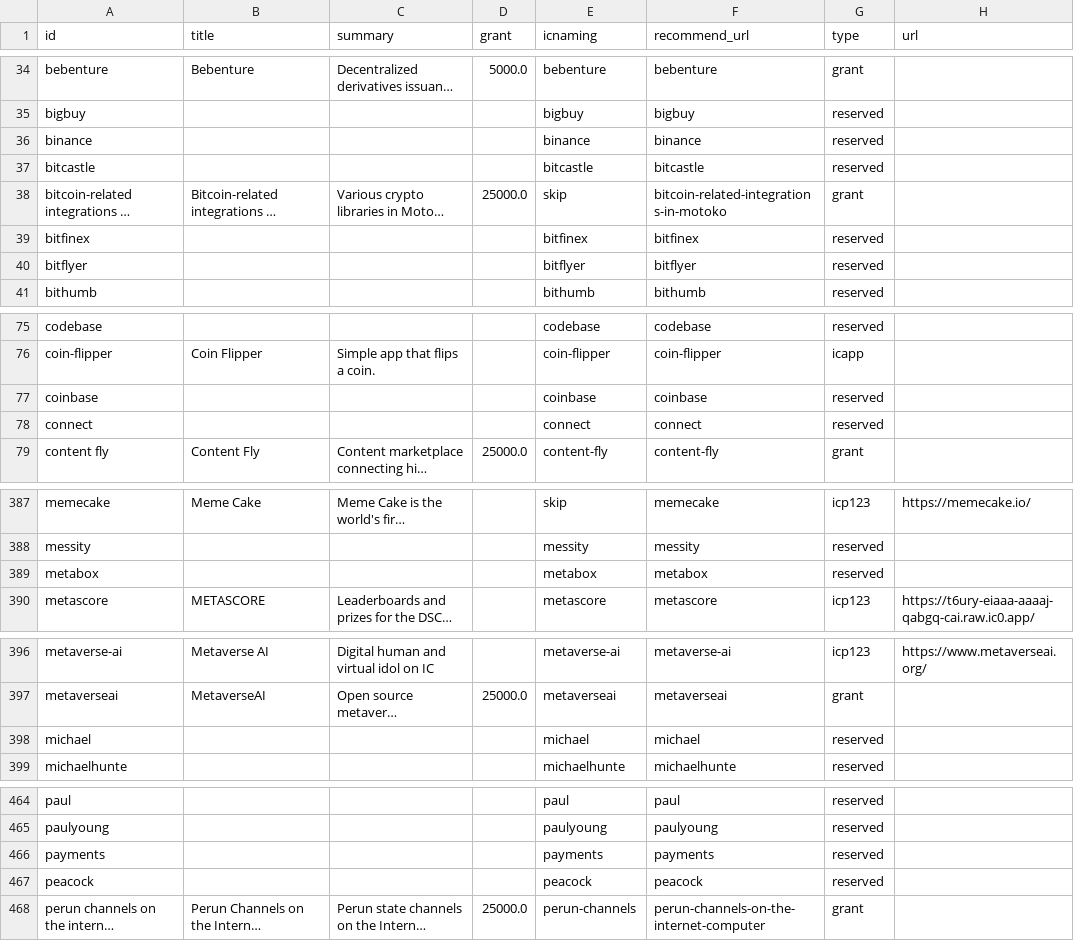
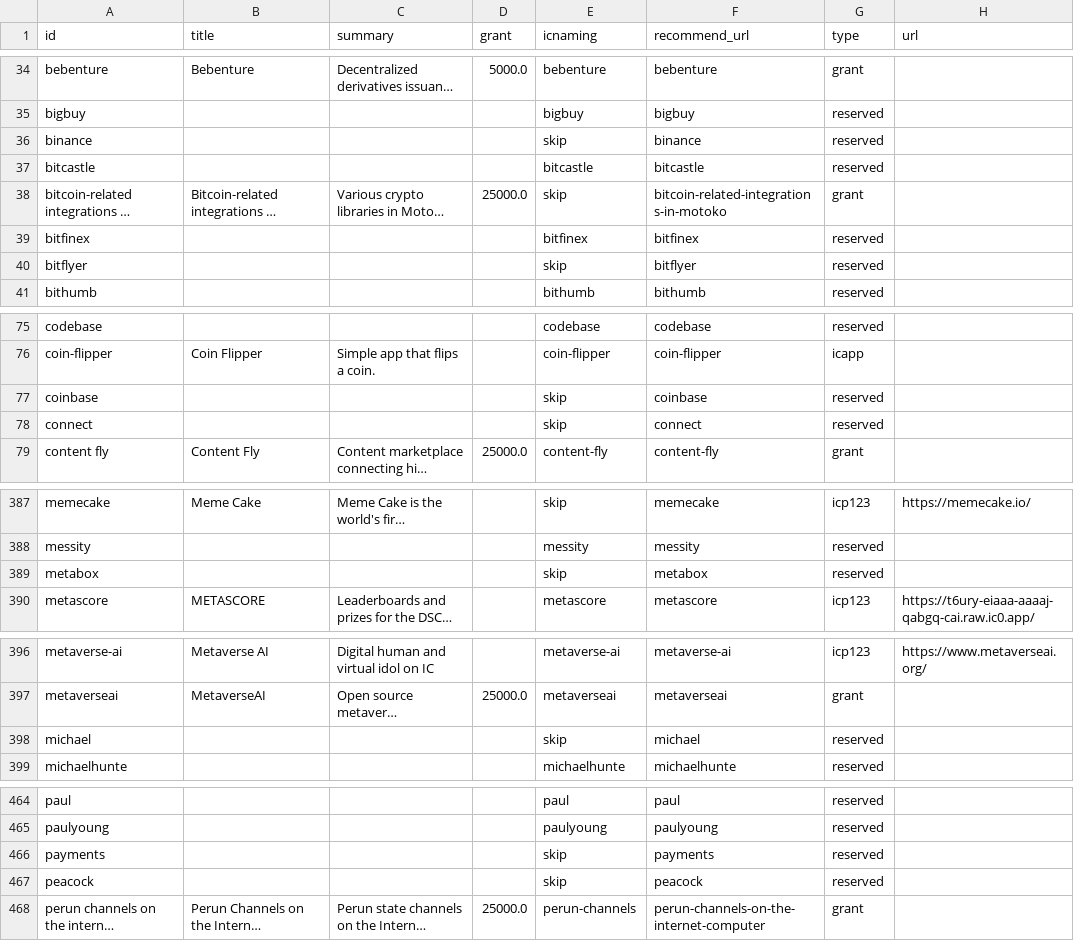
Before and after one commit to IC-Naming/icnaming, a CSV file: src/reserved/reserved.csv, drawn as a sheet; only a part is shown, gaps mark what is left out; long unchanged cells end in …; the diff covers the shown part only; the diff names each change by its address in the sheet, - before the commit and + after, or states it on an @@ line.

Commit message:
do not reserved those has been taken astrox me

```diff
--- a/src/reserved/reserved.csv
+++ b/src/reserved/reserved.csv
-E36 (icnaming): binance
+E36 (icnaming): skip
-E40 (icnaming): bitflyer
+E40 (icnaming): skip
-E77 (icnaming): coinbase
+E77 (icnaming): skip
-E78 (icnaming): connect
+E78 (icnaming): skip
-E389 (icnaming): metabox
+E389 (icnaming): skip
-E398 (icnaming): michael
+E398 (icnaming): skip
-E466 (icnaming): payments
+E466 (icnaming): skip
-E467 (icnaming): peacock
+E467 (icnaming): skip
```
Also changed, not shown: 2 edited cells elsewhere in this file, src/reserved/reserved_list.csv, 7 other files.
